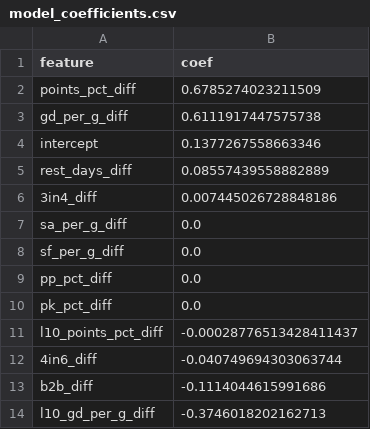
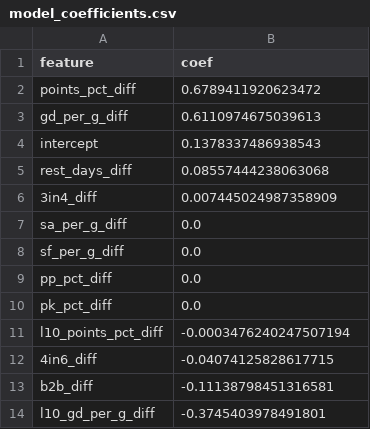
Before and after one commit to stat-trick-hockey/API_Model, a CSV file: output/model_coefficients.csv, drawn as a sheet.

```diff
--- a/output/model_coefficients.csv
+++ b/output/model_coefficients.csv
@@ -1,7 +1,7 @@
 feature,coef
-points_pct_diff,0.6785274023211509
-gd_per_g_diff,0.6111917447575738
-intercept,0.1377267558663346
-rest_days_diff,0.08557439558882889
-3in4_diff,0.007445026728848186
+points_pct_diff,0.6789411920623472
+gd_per_g_diff,0.6110974675039613
+intercept,0.1378337486938543
+rest_days_diff,0.08557444238063068
+3in4_diff,0.007445024987358909
 sa_per_g_diff,0.0
@@ -10,5 +10,5 @@ pp_pct_diff,0.0
 pk_pct_diff,0.0
-l10_points_pct_diff,-0.00028776513428411437
-4in6_diff,-0.040749694303063744
-b2b_diff,-0.1114044615991686
-l10_gd_per_g_diff,-0.3746018202162713
+l10_points_pct_diff,-0.0003476240247507194
+4in6_diff,-0.04074125828617715
+b2b_diff,-0.11138798451316581
+l10_gd_per_g_diff,-0.3745403978491801
```
Also changed, not shown: output/history_predictions.csv, output/todays_picks.csv, 2 other files.
